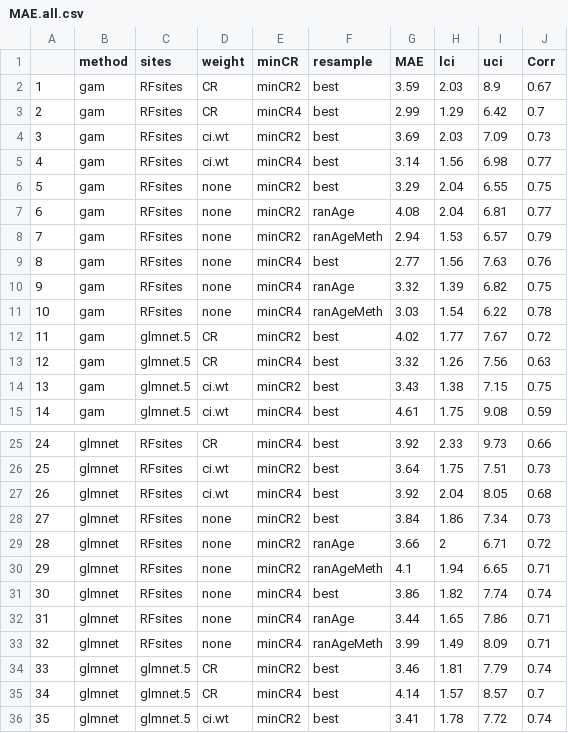
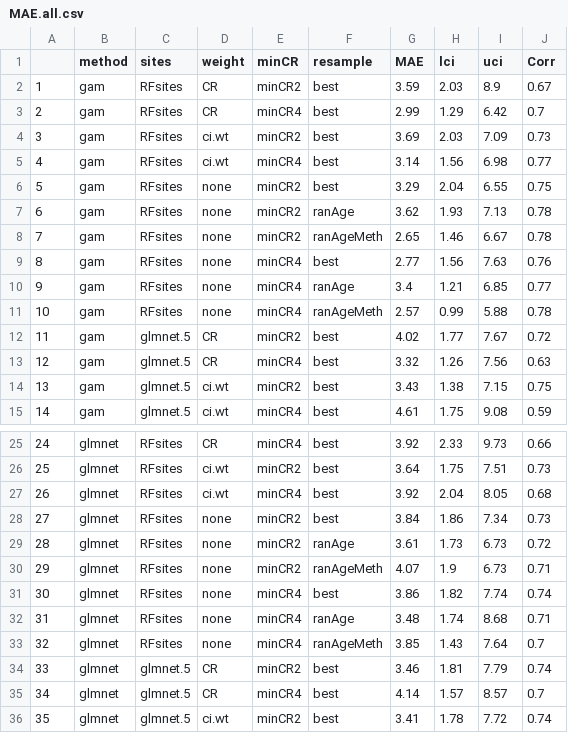
Before and after one commit to kmartien/FKW_age_clock, a CSV file: R/summaries/MAE.all.csv, drawn as a sheet; only a part is shown, gaps mark what is left out; the diff covers the shown part only.

```diff
--- a/R/summaries/MAE.all.csv
+++ b/R/summaries/MAE.all.csv
@@ -6,7 +6,7 @@
 "5","gam","RFsites","none","minCR2","best",3.29,2.04,6.55,0.75
-"6","gam","RFsites","none","minCR2","ranAge",4.08,2.04,6.81,0.77
-"7","gam","RFsites","none","minCR2","ranAgeMeth",2.94,1.53,6.57,0.79
+"6","gam","RFsites","none","minCR2","ranAge",3.62,1.93,7.13,0.78
+"7","gam","RFsites","none","minCR2","ranAgeMeth",2.65,1.46,6.67,0.78
 "8","gam","RFsites","none","minCR4","best",2.77,1.56,7.63,0.76
-"9","gam","RFsites","none","minCR4","ranAge",3.32,1.39,6.82,0.75
-"10","gam","RFsites","none","minCR4","ranAgeMeth",3.03,1.54,6.22,0.78
+"9","gam","RFsites","none","minCR4","ranAge",3.4,1.21,6.85,0.77
+"10","gam","RFsites","none","minCR4","ranAgeMeth",2.57,0.99,5.88,0.78
 "11","gam","glmnet.5","CR","minCR2","best",4.02,1.77,7.67,0.72
@@ -28,7 +28,7 @@
 "27","glmnet","RFsites","none","minCR2","best",3.84,1.86,7.34,0.73
-"28","glmnet","RFsites","none","minCR2","ranAge",3.66,2,6.71,0.72
-"29","glmnet","RFsites","none","minCR2","ranAgeMeth",4.1,1.94,6.65,0.71
+"28","glmnet","RFsites","none","minCR2","ranAge",3.61,1.73,6.73,0.72
+"29","glmnet","RFsites","none","minCR2","ranAgeMeth",4.07,1.9,6.73,0.71
 "30","glmnet","RFsites","none","minCR4","best",3.86,1.82,7.74,0.74
-"31","glmnet","RFsites","none","minCR4","ranAge",3.44,1.65,7.86,0.71
-"32","glmnet","RFsites","none","minCR4","ranAgeMeth",3.99,1.49,8.09,0.71
+"31","glmnet","RFsites","none","minCR4","ranAge",3.48,1.74,8.68,0.71
+"32","glmnet","RFsites","none","minCR4","ranAgeMeth",3.85,1.43,7.64,0.7
 "33","glmnet","glmnet.5","CR","minCR2","best",3.46,1.81,7.79,0.74
```
Also changed, not shown: 25 edited cells elsewhere in this file, R/summaries/MAE.by.age.base.models.csv, 21 other files.
